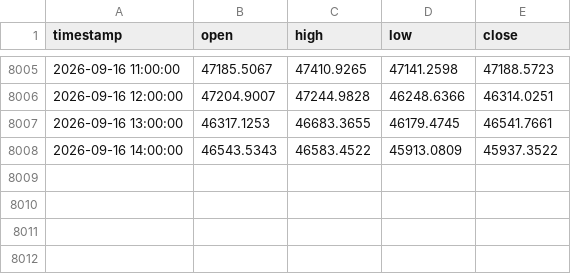
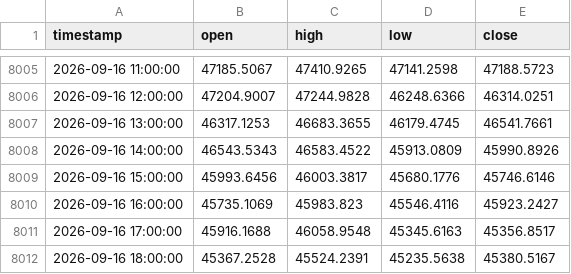
Before and after one commit to Anesu550/synthetics-bot, a CSV file: candle_cache/R_75_3600.csv, drawn as a sheet; only a part is shown, gaps mark what is left out.

```diff
--- a/candle_cache/R_75_3600.csv
+++ b/candle_cache/R_75_3600.csv
@@ -8007,2 +8007,6 @@ timestamp,open,high,low,close
 2026-09-16 13:00:00,46317.1253,46683.3655,46179.4745,46541.7661
-2026-09-16 14:00:00,46543.5343,46583.4522,45913.0809,45937.3522
+2026-09-16 14:00:00,46543.5343,46583.4522,45913.0809,45990.8926
+2026-09-16 15:00:00,45993.6456,46003.3817,45680.1776,45746.6146
+2026-09-16 16:00:00,45735.1069,45983.823,45546.4116,45923.2427
+2026-09-16 17:00:00,45916.1688,46058.9548,45345.6163,45356.8517
+2026-09-16 18:00:00,45367.2528,45524.2391,45235.5638,45380.5167
```
Also changed, not shown: candle_cache/R_100_14400.csv, candle_cache/R_100_3600.csv, 23 other files.
